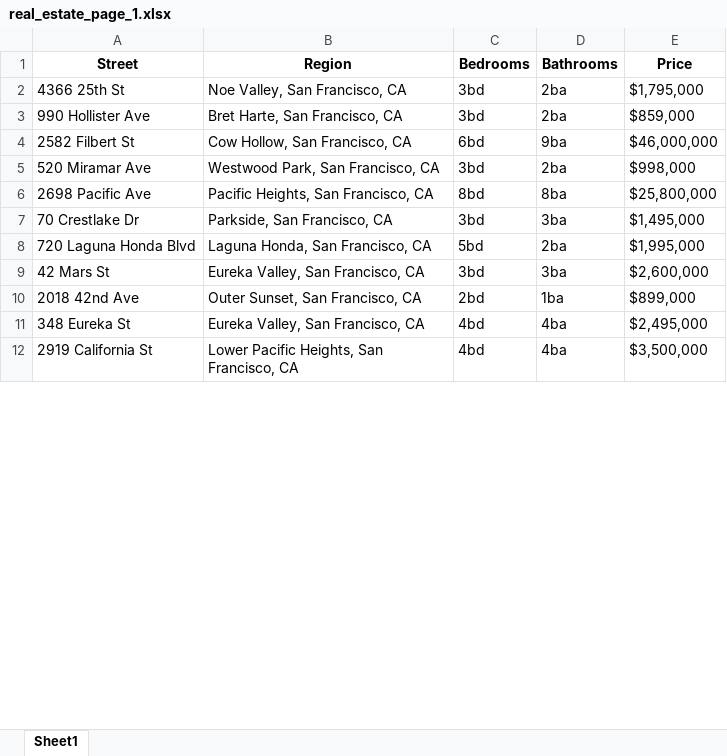
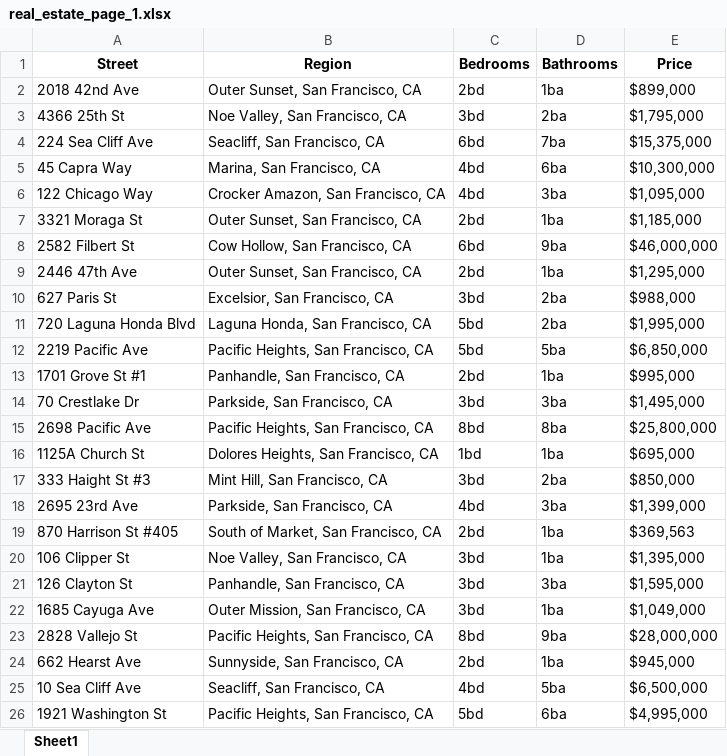
Before and after one commit to AliZaiN-157/Web-Scraping-Project, an Excel workbook: 3. Intermediate Project/real_estate_page_1.xlsx, sheet Sheet1, drawn as a sheet; only a part is shown; the shorter side is filled out with more unchanged rows; values as stored, in another font and other column widths than the file's, no borders; removed rows and columns are numbered as before the commit, all else as after; the diff covers the shown part only; the diff names each change by its address in the sheet, - before the commit and + after, or states it on an @@ line.

```diff
--- a/3. Intermediate Project/real_estate_page_1.xlsx (sheet Sheet1)
+++ b/3. Intermediate Project/real_estate_page_1.xlsx (sheet Sheet1)
+row 2: 2018 42nd Ave | Outer Sunset, San Francisco, CA | 2bd | 1ba | $899,000
-row 3: 990 Hollister Ave | Bret Harte, San Francisco, CA | 3bd | 2ba | $859,000
+row 4: 224 Sea Cliff Ave | Seacliff, San Francisco, CA | 6bd | 7ba | $15,375,000
+row 5: 45 Capra Way | Marina, San Francisco, CA | 4bd | 6ba | $10,300,000
+row 6: 122 Chicago Way | Crocker Amazon, San Francisco, CA | 4bd | 3ba | $1,095,000
+row 7: 3321 Moraga St | Outer Sunset, San Francisco, CA | 2bd | 1ba | $1,185,000
+row 9: 2446 47th Ave | Outer Sunset, San Francisco, CA | 2bd | 1ba | $1,295,000
-A10 (Street): 520 Miramar Ave
+A10 (Street): 627 Paris St
-B10 (Region): Westwood Park, San Francisco, CA
+B10 (Region): Excelsior, San Francisco, CA
-E10 (Price): $998,000
+E10 (Price): $988,000
@@ row 8 moved to row 11: 720 Laguna Honda Blvd @@
@@ row 18 moved to row 12: 2219 Pacific Ave @@
+row 13: 1701 Grove St #1 | Panhandle, San Francisco, CA | 2bd | 1ba | $995,000
@@ row 7 moved to row 14: 70 Crestlake Dr @@
+row 16: 1125A Church St | Dolores Heights, San Francisco, CA | 1bd | 1ba | $695,000
@@ row 21 moved to row 17: 333 Haight St #3 @@
@@ row 16 moved to row 18: 2695 23rd Ave @@
@@ row 15 moved to row 19: 870 Harrison St #405 @@
+row 20: 106 Clipper St | Noe Valley, San Francisco, CA | 3bd | 1ba | $1,395,000
-A21 (Street): 42 Mars St
+A21 (Street): 126 Clayton St
-B21 (Region): Eureka Valley, San Francisco, CA
+B21 (Region): Panhandle, San Francisco, CA
-E21 (Price): $2,600,000
+E21 (Price): $1,595,000
+row 22: 1685 Cayuga Ave | Outer Mission, San Francisco, CA | 3bd | 1ba | $1,049,000
+row 23: 2828 Vallejo St | Pacific Heights, San Francisco, CA | 8bd | 9ba | $28,000,000
-A24 (Street): 2018 42nd Ave
+A24 (Street): 662 Hearst Ave
-B24 (Region): Outer Sunset, San Francisco, CA
+B24 (Region): Sunnyside, San Francisco, CA
-E24 (Price): $899,000
+E24 (Price): $945,000
-row 11: 348 Eureka St | Eureka Valley, San Francisco, CA | 4bd | 4ba | $2,495,000
+row 25: 10 Sea Cliff Ave | Seacliff, San Francisco, CA | 4bd | 5ba | $6,500,000
@@ row 20 moved to row 26: 1921 Washington St @@
```
Also changed, not shown: 2 added rows, 12 removed rows and 1 moved row elsewhere in this sheet, 3. Intermediate Project/realestate_multiple_pages.xlsx, 5 other files.
